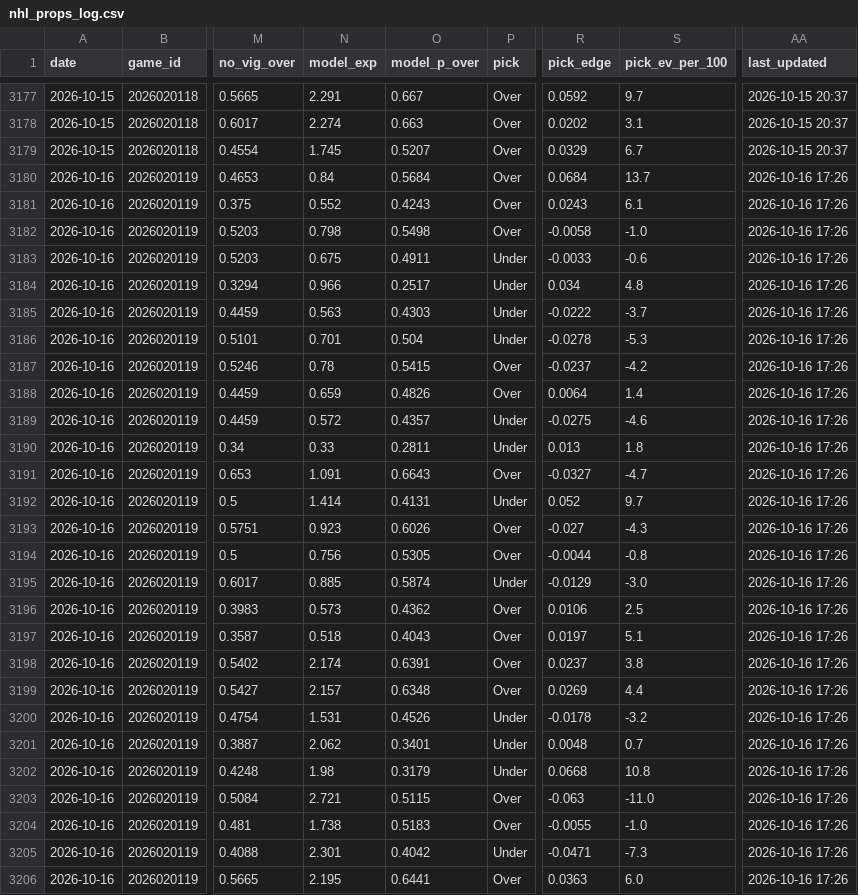
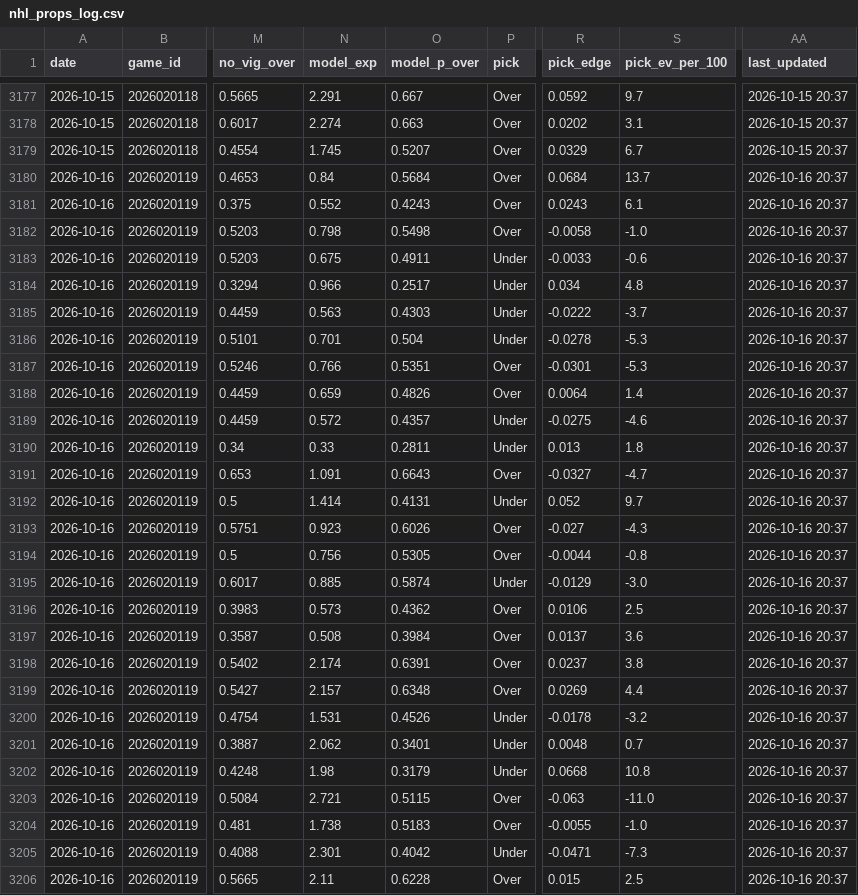
Before and after one commit to tommyydeanss/gameday-edge, a CSV file: tracking/nhl_props_log.csv, drawn as a sheet; only a part is shown, gaps mark what is left out; the diff covers the shown part only; the diff names each change by its address in the sheet, - before the commit and + after, or states it on an @@ line.

```diff
--- a/tracking/nhl_props_log.csv
+++ b/tracking/nhl_props_log.csv
-AA3180:AA3206 (last_updated): 2026-10-16 17:26
+AA3180:AA3206 (last_updated): 2026-10-16 20:37
-N3187 (model_exp): 0.78
+N3187 (model_exp): 0.766
-O3187 (model_p_over): 0.5415
+O3187 (model_p_over): 0.5351
-R3187 (pick_edge): -0.0237
+R3187 (pick_edge): -0.0301
-S3187 (pick_ev_per_100): -4.2
+S3187 (pick_ev_per_100): -5.3
-N3197 (model_exp): 0.518
+N3197 (model_exp): 0.508
-O3197 (model_p_over): 0.4043
+O3197 (model_p_over): 0.3984
-R3197 (pick_edge): 0.0197
+R3197 (pick_edge): 0.0137
-S3197 (pick_ev_per_100): 5.1
+S3197 (pick_ev_per_100): 3.6
-N3206 (model_exp): 2.195
+N3206 (model_exp): 2.11
-O3206 (model_p_over): 0.6441
+O3206 (model_p_over): 0.6228
-R3206 (pick_edge): 0.0363
+R3206 (pick_edge): 0.015
-S3206 (pick_ev_per_100): 6.0
+S3206 (pick_ev_per_100): 2.5
```
Also changed, not shown: 47 edited cells elsewhere in this file, 1 other file.
